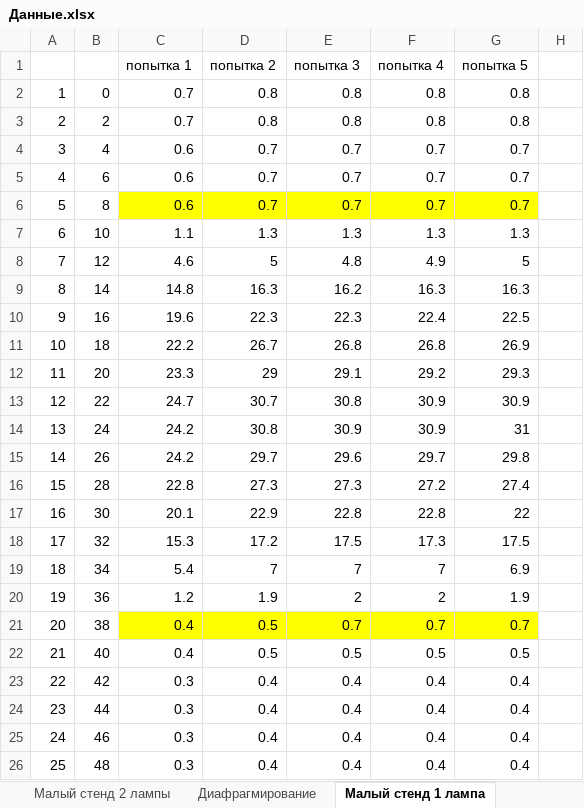
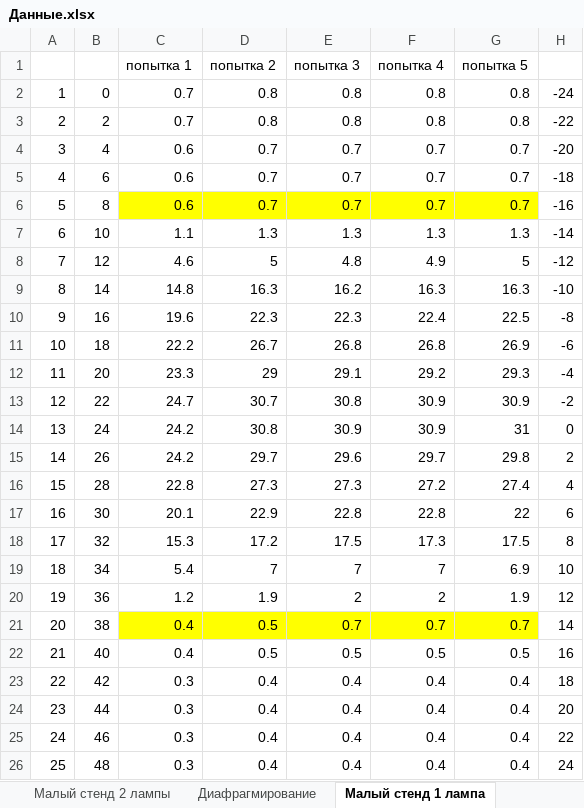
Before and after one commit to AnanasiDiod/Diploma, an Excel workbook: Данные.xlsx, sheet Малый стенд 1 лампа, drawn as a sheet; values as stored, in another font and other column widths than the file's, no borders; charts and pictures not drawn; the diff names each change by its address in the sheet, - before the commit and + after, or states it on an @@ line.

```diff
--- a/Данные.xlsx (sheet Малый стенд 1 лампа)
+++ b/Данные.xlsx (sheet Малый стенд 1 лампа)
-H2: (empty)
+H2: -24
-H3: (empty)
+H3: -22
-H4: (empty)
+H4: -20
-H5: (empty)
+H5: -18
-H6: (empty)
+H6: -16
-H7: (empty)
+H7: -14
-H8: (empty)
+H8: -12
-H9: (empty)
+H9: -10
-H10: (empty)
+H10: -8
-H11: (empty)
+H11: -6
-H12: (empty)
+H12: -4
-H13: (empty)
+H13: -2
-H14: (empty)
+H14: 0
-H15: (empty)
+H15: 2
-H16: (empty)
+H16: 4
-H17: (empty)
+H17: 6
-H18: (empty)
+H18: 8
-H19: (empty)
+H19: 10
-H20: (empty)
+H20: 12
-H21: (empty)
+H21: 14
-H22: (empty)
+H22: 16
-H23: (empty)
+H23: 18
-H24: (empty)
+H24: 20
-H25: (empty)
+H25: 22
-H26: (empty)
+H26: 24
```
Also changed, not shown: sheet Большой стенд, sheet Сравнение с расчётом, sheet 3 лампы, other sheet tabs, formulas that keep their value, charts or pictures, 9 other files.
